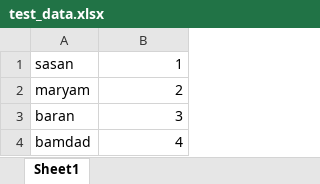
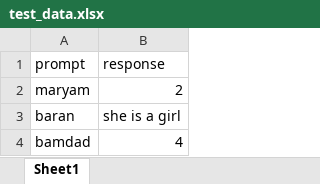
Before and after one commit to S-Azimi/gts, an Excel workbook: test_data.xlsx, sheet Sheet1, drawn as a sheet; values as stored, in another font and other column widths than the file's, no borders; removed rows and columns are numbered as before the commit, all else as after; the diff names each change by its address in the sheet, - before the commit and + after, or states it on an @@ line.

```diff
--- a/test_data.xlsx (sheet Sheet1)
+++ b/test_data.xlsx (sheet Sheet1)
-row 1: sasan | 1
+row 1: prompt | response
-B3: 3
+B3: she is a girl
```
Also changed, not shown: 3 other files.
